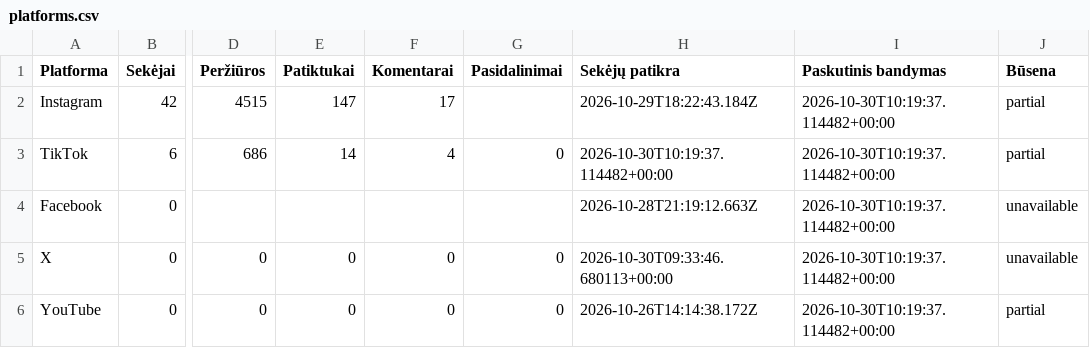
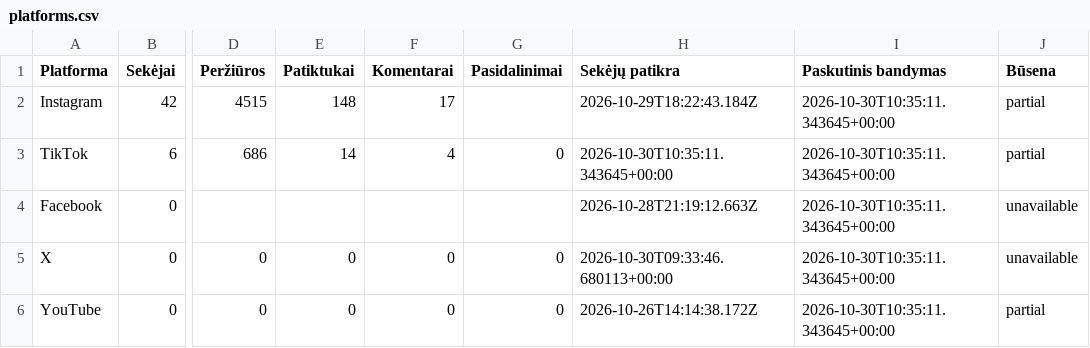
Before and after one commit to Jautis5/cooked-dev-stats, a CSV file: data/dont-get-traced/platforms.csv, drawn as a sheet; only a part is shown, gaps mark what is left out; the diff names each change by its address in the sheet, - before the commit and + after, or states it on an @@ line.

```diff
--- a/data/dont-get-traced/platforms.csv
+++ b/data/dont-get-traced/platforms.csv
-E2 (Patiktukai): 147
+E2 (Patiktukai): 148
-I2:I6 (Paskutinis bandymas): 2026-10-30T10:19:37.114482+00:00
+I2:I6 (Paskutinis bandymas): 2026-10-30T10:35:11.343645+00:00
-H3 (Sekėjų patikra): 2026-10-30T10:19:37.114482+00:00
+H3 (Sekėjų patikra): 2026-10-30T10:35:11.343645+00:00
```
Also changed, not shown: data/dont-get-traced/metrics.csv, data/dont-get-traced/posts.csv, 23 other files.
